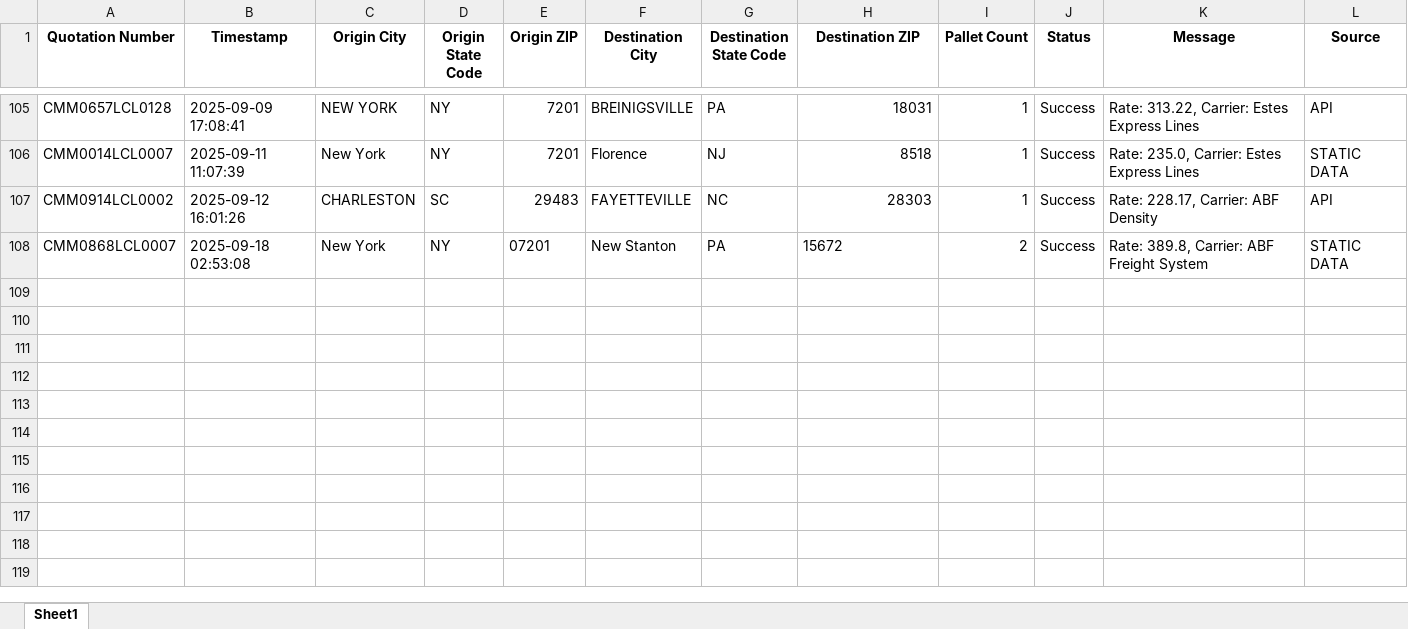
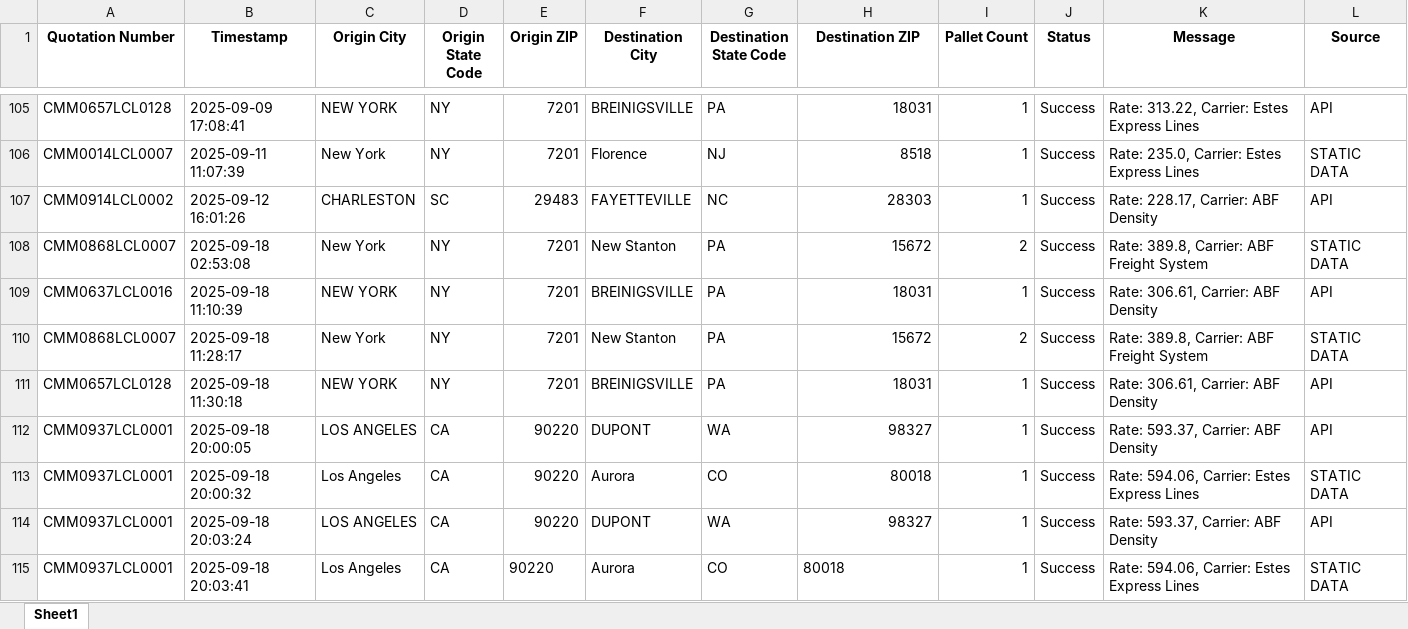
Before and after one commit to Ayyanagouda006/FBA-Pricing-Tool, an Excel workbook: Logs/heyprimo_api_tracking.xlsx, sheet Sheet1, drawn as a sheet; only a part is shown, gaps mark what is left out; values as stored, in another font and other column widths than the file's, no borders; rows hold the shown columns only; the diff names each change by its address in the sheet, - before the commit and + after, or states it on an @@ line.

```diff
--- a/Logs/heyprimo_api_tracking.xlsx (sheet Sheet1)
+++ b/Logs/heyprimo_api_tracking.xlsx (sheet Sheet1)
-E108 (Origin ZIP): 07201
+E108 (Origin ZIP): 7201
-H108 alignment: left
+H108 alignment: right
+row 109: CMM0637LCL0016 | 2025-09-18 11:10:39 | NEW YORK | NY | 7201 | BREINIGSVILLE | PA | 18031 | 1 | Success | Rate: 306.61, Carrier: ABF Density | API
+row 110: CMM0868LCL0007 | 2025-09-18 11:28:17 | New York | NY | 7201 | New Stanton | PA | 15672 | 2 | Success | Rate: 389.8, Carrier: ABF Freight System | STATIC DATA
+row 111: CMM0657LCL0128 | 2025-09-18 11:30:18 | NEW YORK | NY | 7201 | BREINIGSVILLE | PA | 18031 | 1 | Success | Rate: 306.61, Carrier: ABF Density | API
+row 112: CMM0937LCL0001 | 2025-09-18 20:00:05 | LOS ANGELES | CA | 90220 | DUPONT | WA | 98327 | 1 | Success | Rate: 593.37, Carrier: ABF Density | API
+row 113: CMM0937LCL0001 | 2025-09-18 20:00:32 | Los Angeles | CA | 90220 | Aurora | CO | 80018 | 1 | Success | Rate: 594.06, Carrier: Estes Express Lines | STATIC DATA
+row 114: CMM0937LCL0001 | 2025-09-18 20:03:24 | LOS ANGELES | CA | 90220 | DUPONT | WA | 98327 | 1 | Success | Rate: 593.37, Carrier: ABF Density | API
+row 115: CMM0937LCL0001 | 2025-09-18 20:03:41 | Los Angeles | CA | 90220 | Aurora | CO | 80018 | 1 | Success | Rate: 594.06, Carrier: Estes Express Lines | STATIC DATA
```
Also changed, not shown: Logs/bookings_log.xlsx, Logs/exfreight_api_log.xlsx, 5 other files.
